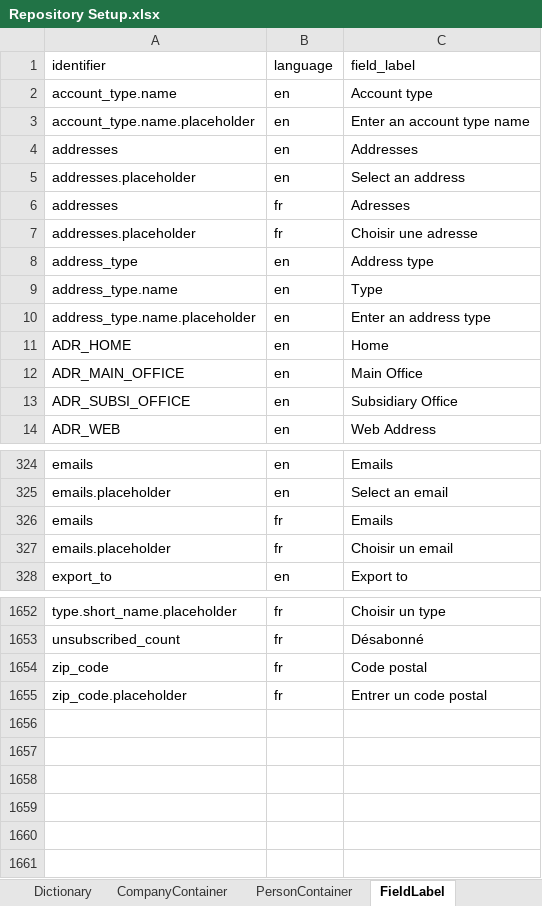
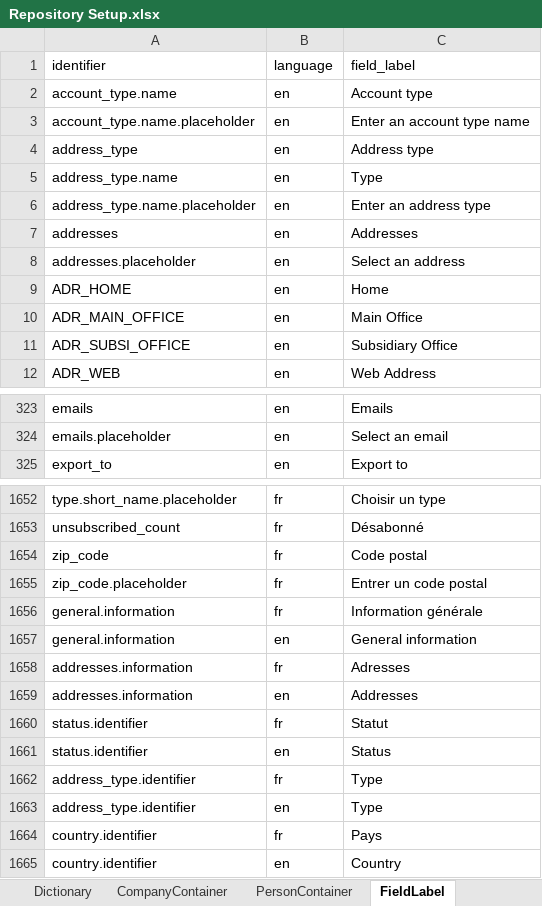
Before and after one commit to humblejok/gso_mycustomers, an Excel workbook: resources/Repository Setup.xlsx, sheet FieldLabel, drawn as a sheet; only a part is shown, gaps mark what is left out; values as stored, in another font and other column widths than the file's, no borders; the diff covers the shown part only; the diff names each change by its address in the sheet, - before the commit and + after, or states it on an @@ line.

Commit message:
Translation over

```diff
--- a/resources/Repository Setup.xlsx (sheet FieldLabel)
+++ b/resources/Repository Setup.xlsx (sheet FieldLabel)
@@ row 6 moved to row 842: addresses @@
@@ row 7 moved to row 843: addresses.placeholder @@
@@ row 4 moved to row 7: addresses @@
@@ row 5 moved to row 8: addresses.placeholder @@
@@ row 326 moved to row 1150: emails @@
@@ row 327 moved to row 1151: emails.placeholder @@
+row 1656: general.information | fr | Information générale
+row 1657: general.information | en | General information
+row 1658: addresses.information | fr | Adresses
+row 1659: addresses.information | en | Addresses
+row 1660: status.identifier | fr | Statut
+row 1661: status.identifier | en | Status
+row 1662: address_type.identifier | fr | Type
+row 1663: address_type.identifier | en | Type
+row 1664: country.identifier | fr | Pays
+row 1665: country.identifier | en | Country
```
Also changed, not shown: 18 moved rows elsewhere in this sheet, 42 other files.
